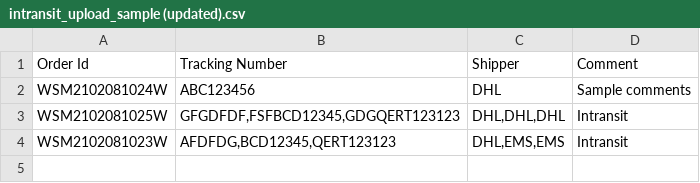
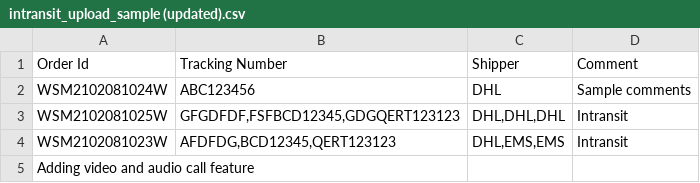
Before and after one commit to Roji7/Test_app, a CSV file: intransit_upload_sample (updated).csv, drawn as a sheet; the diff names each change by its address in the sheet, - before the commit and + after, or states it on an @@ line.

Commit message:
Video-audio-feature

```diff
--- a/intransit_upload_sample (updated).csv
+++ b/intransit_upload_sample (updated).csv
+row 5: Adding video and audio call feature
```
